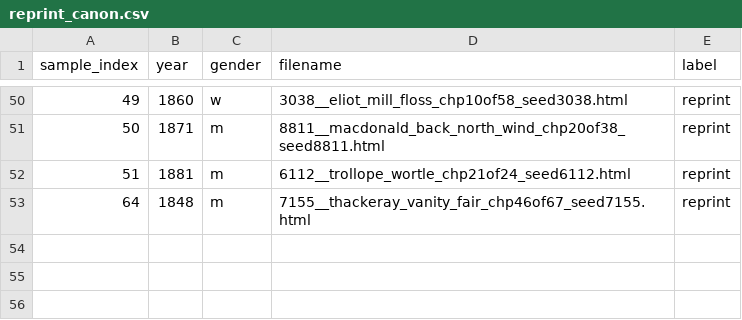
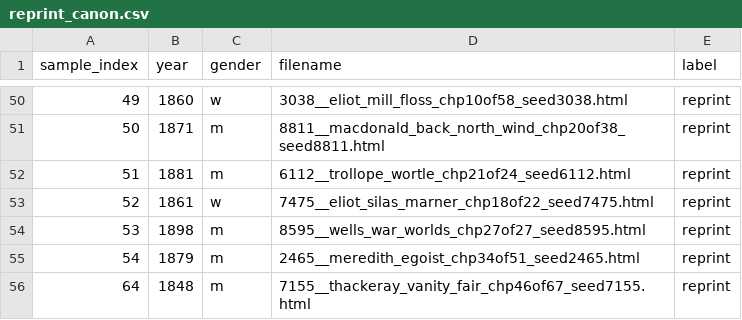
Before and after one commit to ge1789/common-library, a CSV file: reprint_canon.csv, drawn as a sheet; only a part is shown, gaps mark what is left out; the diff names each change by its address in the sheet, - before the commit and + after, or states it on an @@ line.

Commit message:
fix(metadata): add three more metadata entries, reprint canon novels

```diff
--- a/reprint_canon.csv
+++ b/reprint_canon.csv
+row 53: 52 | 1861 | w | 7475__eliot_silas_marner_chp18of22_seed7475.html | reprint
+row 54: 53 | 1898 | m | 8595__wells_war_worlds_chp27of27_seed8595.html | reprint
+row 55: 54 | 1879 | m | 2465__meredith_egoist_chp34of51_seed2465.html | reprint
```
